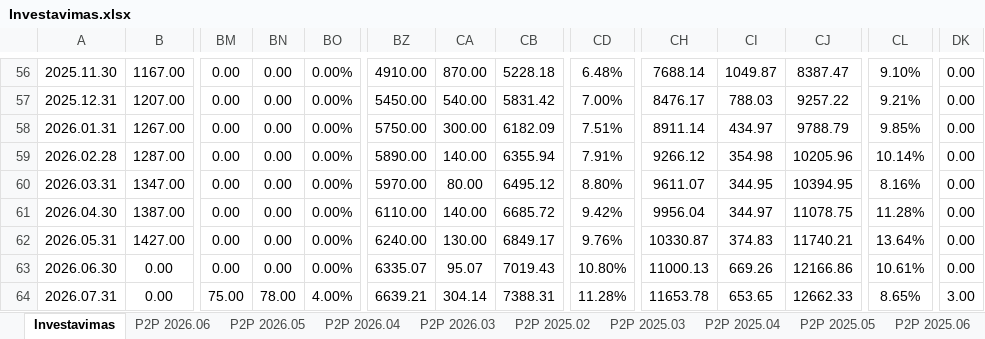
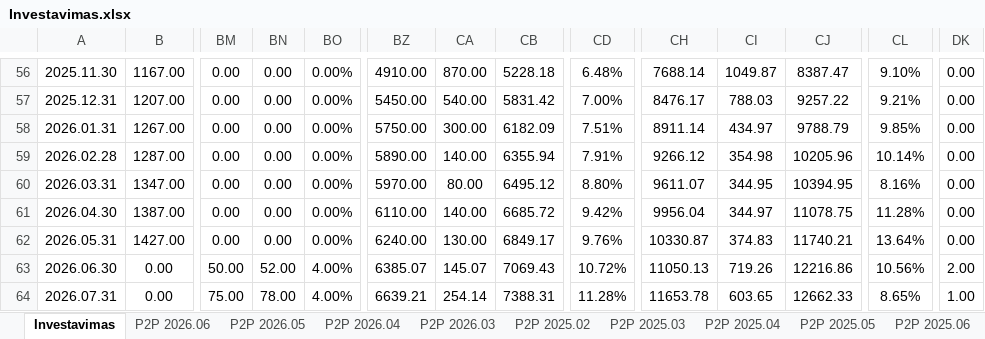
Before and after one commit to EvaldasCeilytkas/portfolio-dashboard, an Excel workbook: excel/Investavimas.xlsx, sheet Investavimas, drawn as a sheet; only a part is shown, gaps mark what is left out; values as stored, in another font and other column widths than the file's, no borders; the diff names each change by its address in the sheet, - before the commit and + after, or states it on an @@ line.

```diff
--- a/excel/Investavimas.xlsx (sheet Investavimas)
+++ b/excel/Investavimas.xlsx (sheet Investavimas)
-BM63: 0.00
+BM63: 50.00
-BN63: 0.00
+BN63: 52.00
-BO63: 0.00%
+BO63: 4.00%
-BZ63: 6335.07
+BZ63: 6385.07
-CA63: 95.07
+CA63: 145.07
-CB63: 7019.43
+CB63: 7069.43
-CD63: 10.80%
+CD63: 10.72%
-CH63: 11000.13
+CH63: 11050.13
-CI63: 669.26
+CI63: 719.26
-CJ63: 12166.86
+CJ63: 12216.86
-CL63: 10.61%
+CL63: 10.56%
-DK63: 0.00
+DK63: 2.00
-CA64: 304.14
+CA64: 254.14
-CI64: 653.65
+CI64: 603.65
-DK64: 3.00
+DK64: 1.00
```
Also changed, not shown: 46 other files.
